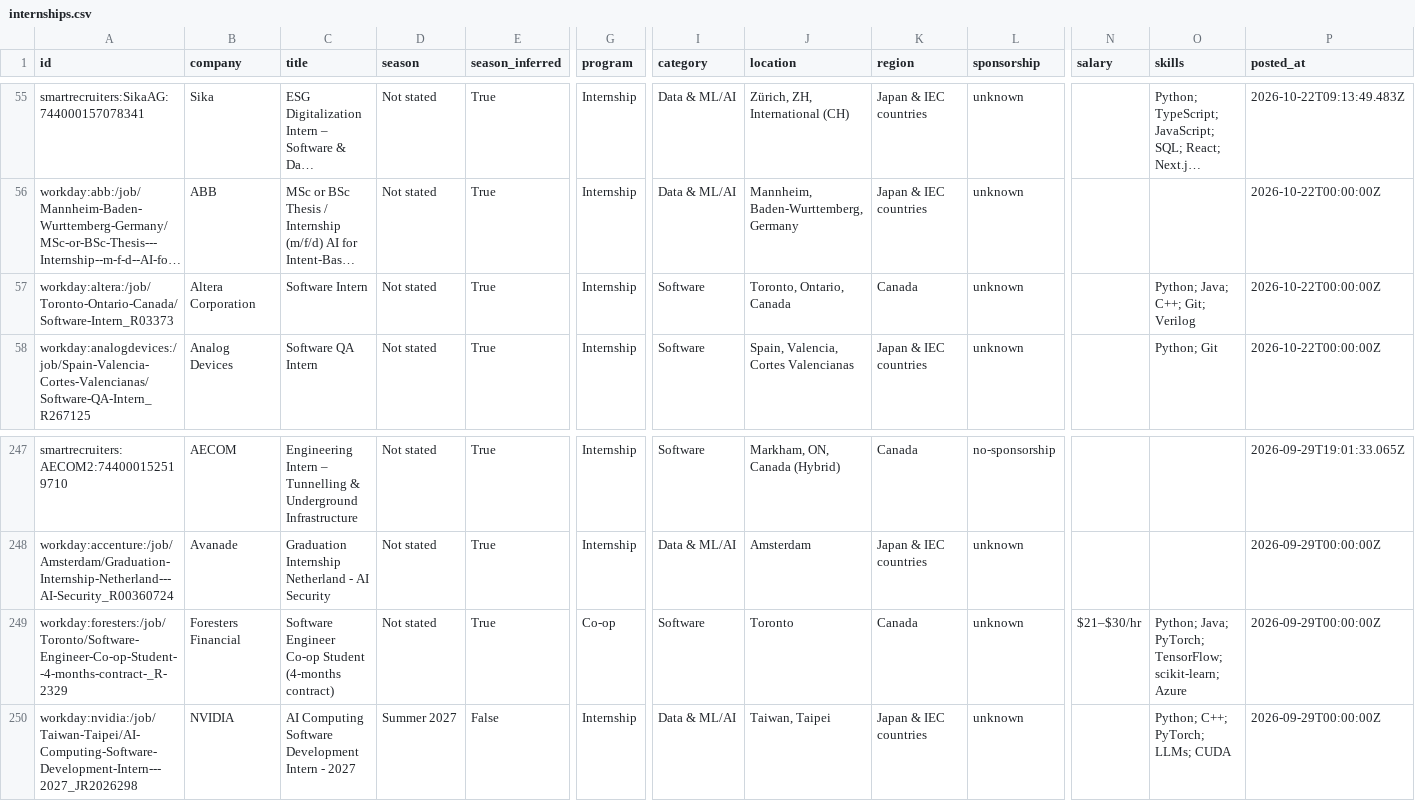
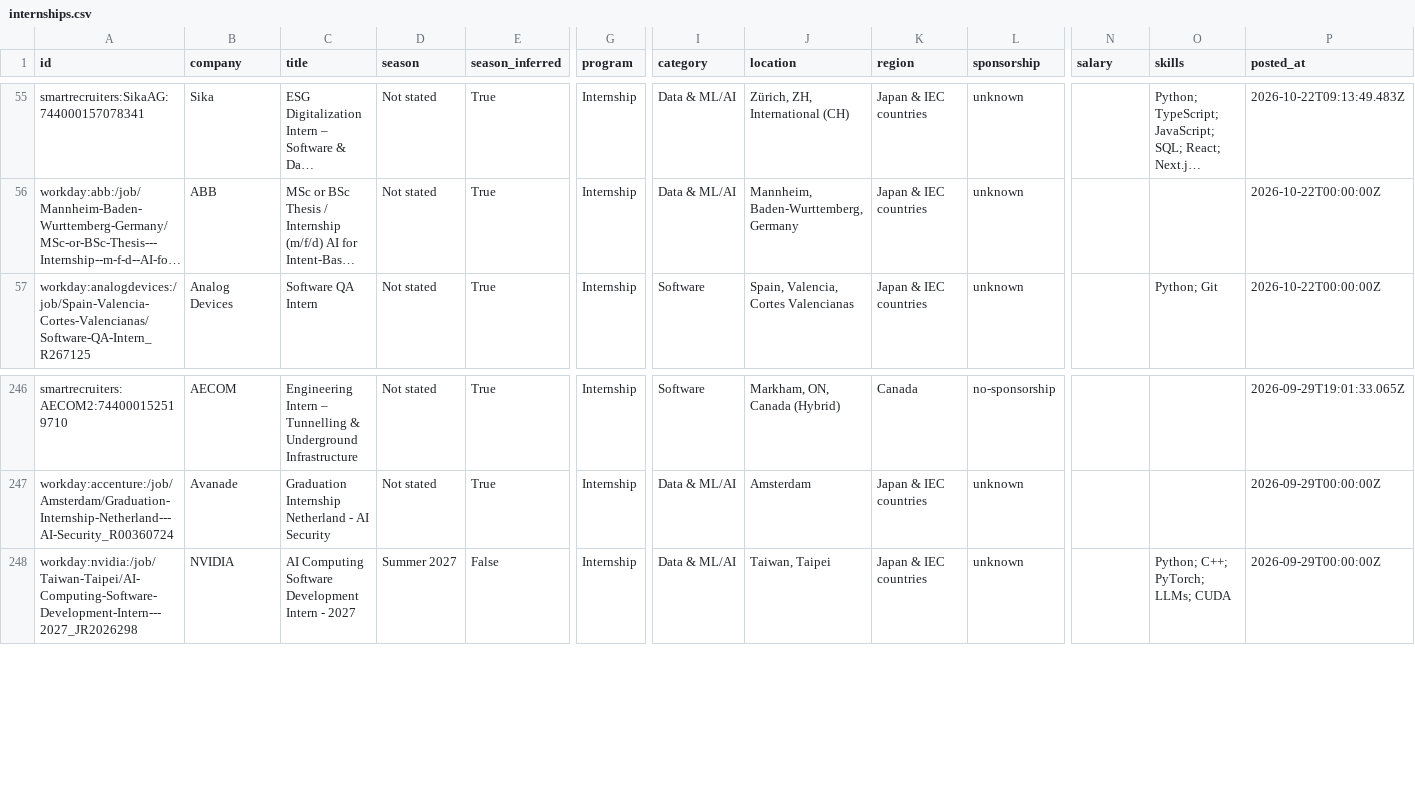
Before and after one commit to parkerhayashi/Automated-List-Of-Summer-2027-and-Fall-2026-Tech-Internships, a CSV file: data/internships.csv, drawn as a sheet; only a part is shown, gaps mark what is left out; long unchanged cells end in …; rows hold the shown columns only; the diff names each change by its address in the sheet, - before the commit and + after, or states it on an @@ line.

```diff
--- a/data/internships.csv
+++ b/data/internships.csv
-row 57: workday:altera:/job/Toronto-Ontario-Canada/Software-Intern_R03373 | Altera Corporation | Software Intern | Not stated | True | Internship | Software | Toronto, Ontario, Canada | Canada | unknown |  | Python; Java; C++; Git; Verilog | 2026-10-22T00:00:00Z
-row 249: workday:foresters:/job/Toronto/Software-Engineer-Co-op-Student--4-months-contract-_R-2329 | Foresters Financial | Software Engineer Co-op Student (4-months contract) | Not stated | True | Co-op | Software | Toronto | Canada | unknown | $21–$30/hr | Python; Java; PyTorch; TensorFlow; scikit-learn; Azure | 2026-09-29T00:00:00Z
```
Also changed, not shown: docs/internships.csv, 12 other files.
